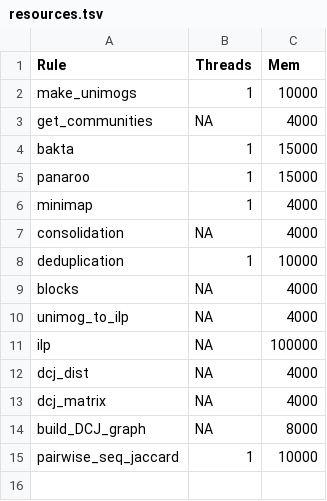
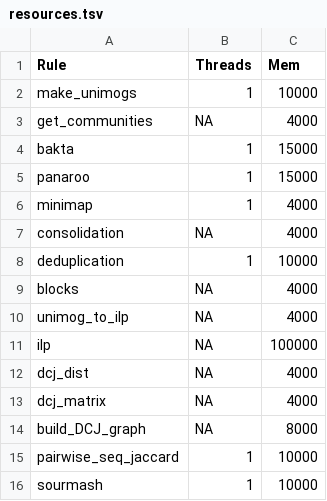
Before and after one commit to iqbal-lab-org/pling, a TSV file: pling/resources.tsv, drawn as a sheet; the diff names each change by its address in the sheet, - before the commit and + after, or states it on an @@ line.

Commit message:
Integrated optional sourmash prefiltering. Run sourmash at the very beginning, to inform batch creation, so low Jaccard pairs are not included in any batches. Implementation feels a bit clumsy, as I had to relegate batching+sourmash to a separate Snakemake which contains just one rule, so maybe there's a better way of doing it.

```diff
--- a/pling/resources.tsv
+++ b/pling/resources.tsv
+row 16: sourmash | 1 | 10000
```
Also changed, not shown: 9 other files.
